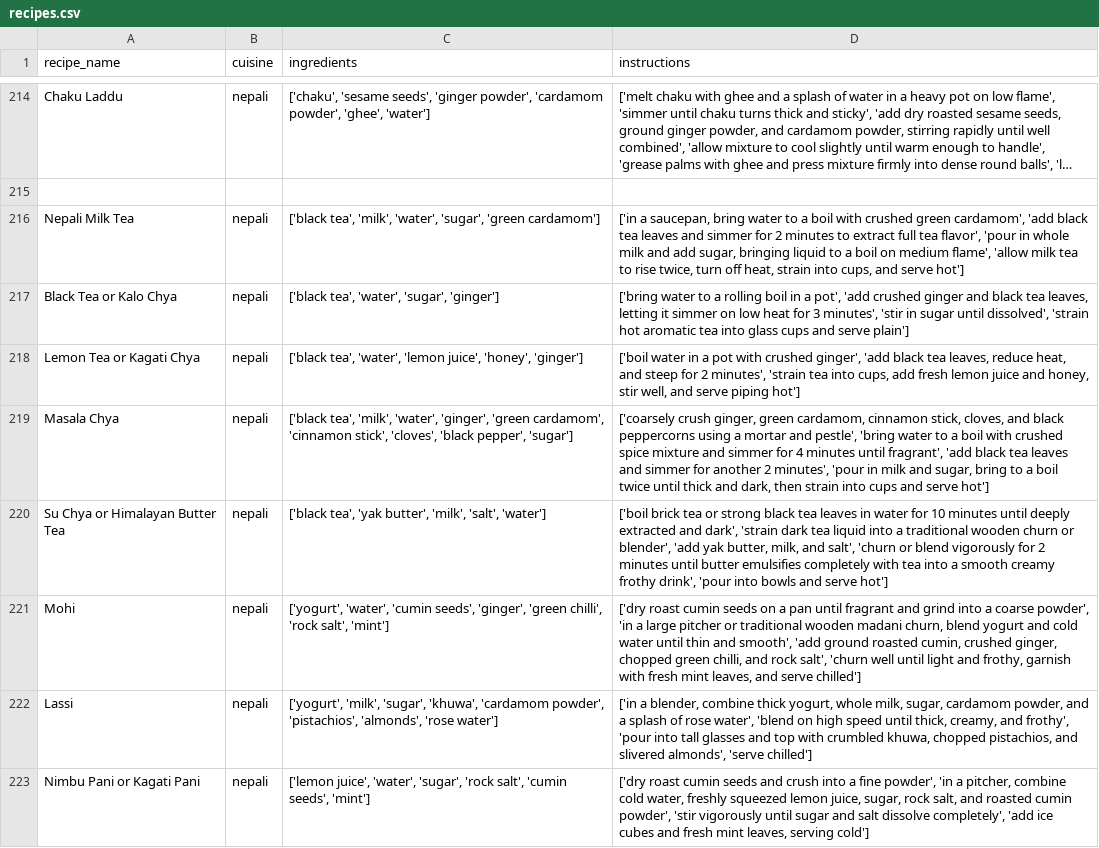
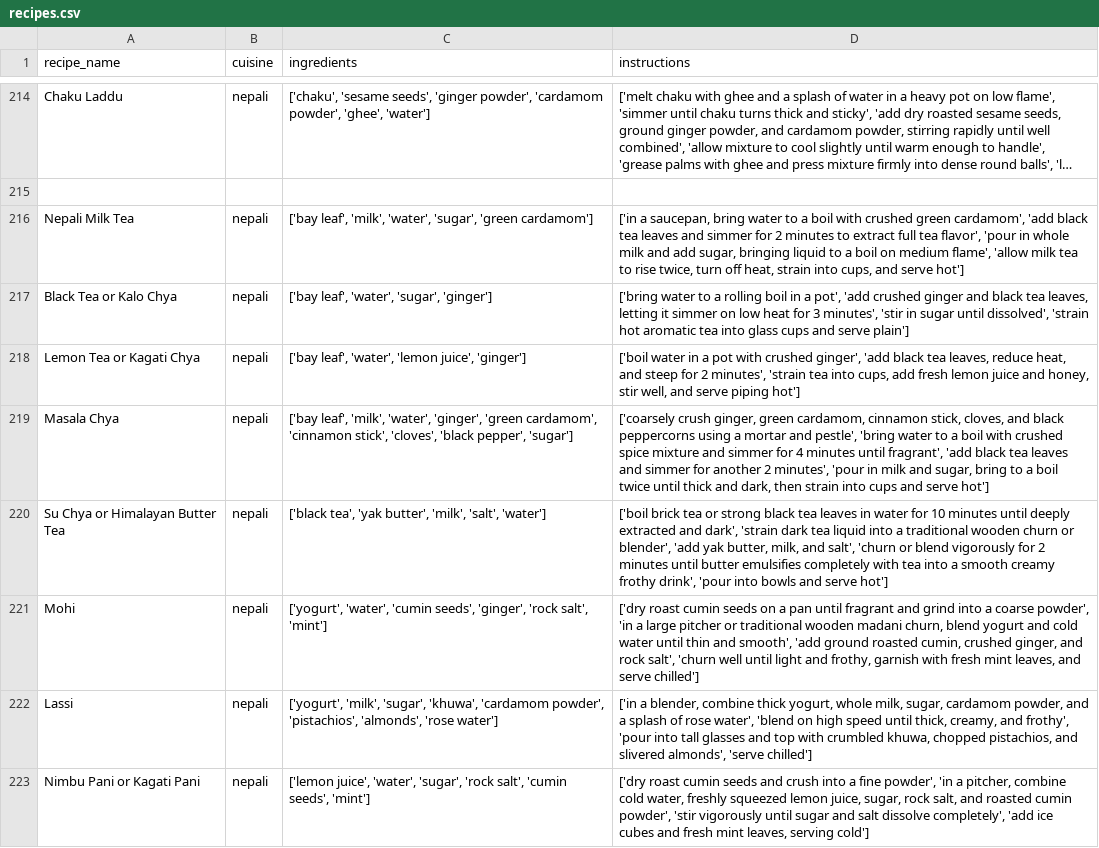
Before and after one commit to salinanepal/recipe-generator, a CSV file: backend/app/data/recipes.csv, drawn as a sheet; only a part is shown, gaps mark what is left out; long unchanged cells end in ….

```diff
--- a/backend/app/data/recipes.csv
+++ b/backend/app/data/recipes.csv
@@ -215,8 +215,8 @@ recipe_name,cuisine,ingredients,instructions
 
-"Nepali Milk Tea","nepali","['black tea', 'milk', 'water', 'sugar', 'green cardamom']","['in a saucepan, bring water to a boil with crushed green cardamom', 'add black tea leaves and simmer for 2 minutes to extract full tea flavor', 'pour in whole milk and add sugar, bringing liquid to a boil on medium flame', 'allow milk tea to rise twice, turn off heat, strain into cups, and serve hot']"
-"Black Tea or Kalo Chya","nepali","['black tea', 'water', 'sugar', 'ginger']","['bring water to a rolling boil in a pot', 'add crushed ginger and black tea leaves, letting it simmer on low heat for 3 minutes', 'stir in sugar until dissolved', 'strain hot aromatic tea into glass cups and serve plain']"
-"Lemon Tea or Kagati Chya","nepali","['black tea', 'water', 'lemon juice', 'honey', 'ginger']","['boil water in a pot with crushed ginger', 'add black tea leaves, reduce heat, and steep for 2 minutes', 'strain tea into cups, add fresh lemon juice and honey, stir well, and serve piping hot']"
-"Masala Chya","nepali","['black tea', 'milk', 'water', 'ginger', 'green cardamom', 'cinnamon stick', 'cloves', 'black pepper', 'sugar']","['coarsely crush ginger, green cardamom, cinnamon stick, cloves, and black peppercorns using a mortar and pestle', 'bring water to a boil with crushed spice mixture and simmer for 4 minutes until fragrant', 'add black tea leaves and simmer for another 2 minutes', 'pour in milk and sugar, bring to a boil twice until thick and dark, then strain into cups and serve hot']"
+"Nepali Milk Tea","nepali","['bay leaf', 'milk', 'water', 'sugar', 'green cardamom']","['in a saucepan, bring water to a boil with crushed green cardamom', 'add black tea leaves and simmer for 2 minutes to extract full tea flavor', 'pour in whole milk and add sugar, bringing liquid to a boil on medium flame', 'allow milk tea to rise twice, turn off heat, strain into cups, and serve hot']"
+"Black Tea or Kalo Chya","nepali","['bay leaf', 'water', 'sugar', 'ginger']","['bring water to a rolling boil in a pot', 'add crushed ginger and black tea leaves, letting it simmer on low heat for 3 minutes', 'stir in sugar until dissolved', 'strain hot aromatic tea into glass cups and serve plain']"
+"Lemon Tea or Kagati Chya","nepali","['bay leaf', 'water', 'lemon juice', 'ginger']","['boil water in a pot with crushed ginger', 'add black tea leaves, reduce heat, and steep for 2 minutes', 'strain tea into cups, add fresh lemon juice and honey, stir well, and serve piping hot']"
+"Masala Chya","nepali","['bay leaf', 'milk', 'water', 'ginger', 'green cardamom', 'cinnamon stick', 'cloves', 'black pepper', 'sugar']","['coarsely crush ginger, green cardamom, cinnamon stick, cloves, and black peppercorns using a mortar and pestle', 'bring water to a boil with crushed spice mixture and simmer for 4 minutes until fragrant', 'add black tea leaves and simmer for another 2 minutes', 'pour in milk and sugar, bring to a boil twice until thick and dark, then strain into cups and serve hot']"
 "Su Chya or Himalayan Butter Tea","nepali","['black tea', 'yak butter', 'milk', 'salt', 'water']","['boil brick tea or strong black tea leaves in water for 10 minutes until deeply extracted and dark', 'strain dark tea liquid into a traditional wooden churn or blender', 'add yak butter, milk, and salt', 'churn or blend vigorously for 2 minutes until butter emulsifies completely with tea into a smooth creamy frothy drink', 'pour into bowls and serve hot']"
-"Mohi","nepali","['yogurt', 'water', 'cumin seeds', 'ginger', 'green chilli', 'rock salt', 'mint']","['dry roast cumin seeds on a pan until fragrant and grind into a coarse powder', 'in a large pitcher or traditional wooden madani churn, blend yogurt and cold water until thin and smooth', 'add ground roasted cumin, crushed ginger, chopped green chilli, and rock salt', 'churn well until light and frothy, garnish with fresh mint leaves, and serve chilled']"
+"Mohi","nepali","['yogurt', 'water', 'cumin seeds', 'ginger', 'rock salt', 'mint']","['dry roast cumin seeds on a pan until fragrant and grind into a coarse powder', 'in a large pitcher or traditional wooden madani churn, blend yogurt and cold water until thin and smooth', 'add ground roasted cumin, crushed ginger, and rock salt', 'churn well until light and frothy, garnish with fresh mint leaves, and serve chilled']"
 "Lassi","nepali","['yogurt', 'milk', 'sugar', 'khuwa', 'cardamom powder', 'pistachios', 'almonds', 'rose water']","['in a blender, combine thick yogurt, whole milk, sugar, cardamom powder, and a splash of rose water', 'blend on high speed until thick, creamy, and frothy', 'pour into tall glasses and top with crumbled khuwa, chopped pistachios, and slivered almonds', 'serve chilled']"
```
Also changed, not shown: backend/app/data/ingredients_metadata.csv, 8 other files.
